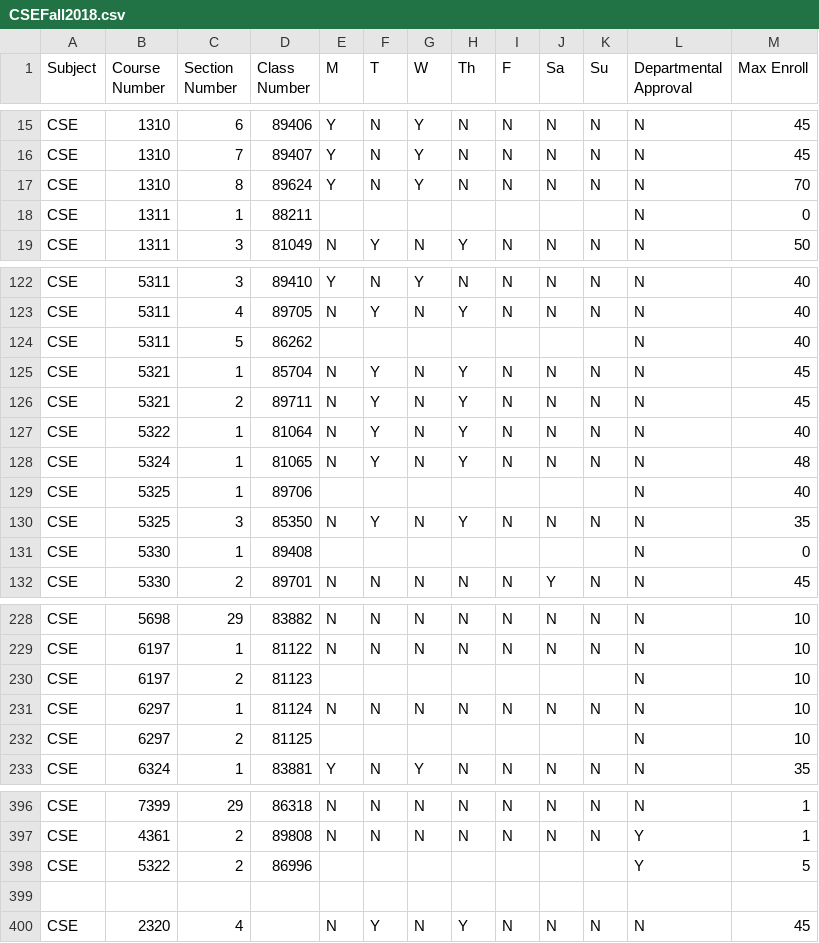
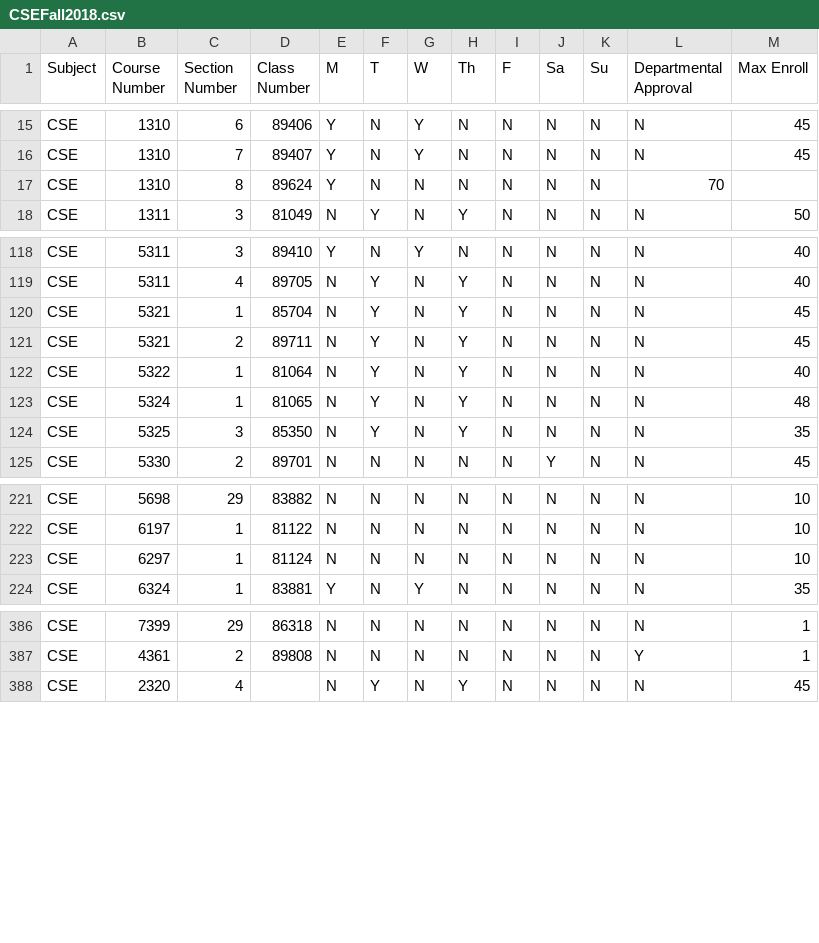
Before and after one commit to ganeshcodes/mldataviz, a CSV file: static/CSEFall2018.csv, drawn as a sheet; only a part is shown, gaps mark what is left out; the diff covers the shown part only.

```diff
--- a/static/CSEFall2018.csv
+++ b/static/CSEFall2018.csv
@@ -16,4 +16,3 @@ CSE,1310,6,89406,Y,N,Y,N,N,N,N,N,45
 CSE,1310,7,89407,Y,N,Y,N,N,N,N,N,45
-CSE,1310,8,89624,Y,N,Y,N,N,N,N,N,70
-CSE,1311,1,88211,,,,,,,,N,0
+CSE,1310,8,89624,Y,N,N,N,N,N,N,70
 CSE,1311,3,81049,N,Y,N,Y,N,N,N,N,50
@@ -123,3 +119,2 @@ CSE,5311,3,89410,Y,N,Y,N,N,N,N,N,40
 CSE,5311,4,89705,N,Y,N,Y,N,N,N,N,40
-CSE,5311,5,86262,,,,,,,,N,40
 CSE,5321,1,85704,N,Y,N,Y,N,N,N,N,45
@@ -128,5 +123,3 @@ CSE,5322,1,81064,N,Y,N,Y,N,N,N,N,40
 CSE,5324,1,81065,N,Y,N,Y,N,N,N,N,48
-CSE,5325,1,89706,,,,,,,,N,40
 CSE,5325,3,85350,N,Y,N,Y,N,N,N,N,35
-CSE,5330,1,89408,,,,,,,,N,0
 CSE,5330,2,89701,N,N,N,N,N,Y,N,N,45
@@ -229,5 +222,3 @@ CSE,5698,29,83882,N,N,N,N,N,N,N,N,10
 CSE,6197,1,81122,N,N,N,N,N,N,N,N,10
-CSE,6197,2,81123,,,,,,,,N,10
 CSE,6297,1,81124,N,N,N,N,N,N,N,N,10
-CSE,6297,2,81125,,,,,,,,N,10
 CSE,6324,1,83881,Y,N,Y,N,N,N,N,N,35
@@ -397,4 +387,2 @@ CSE,7399,29,86318,N,N,N,N,N,N,N,N,1
 CSE,4361,2,89808,N,N,N,N,N,N,N,Y,1
-CSE,5322,2,86996,,,,,,,,Y,5
-,,,,,,,,,,,,
 CSE,2320,4,,N,Y,N,Y,N,N,N,N,45
```
Also changed, not shown: 4 removed rows elsewhere in this file, 1 other file.
